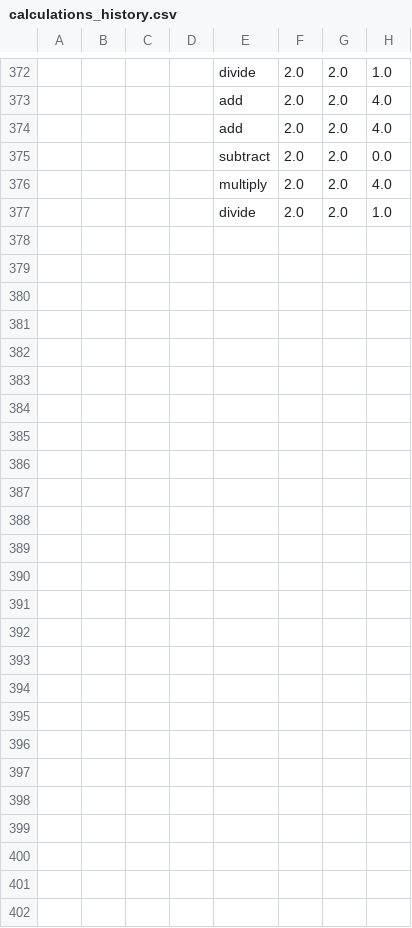
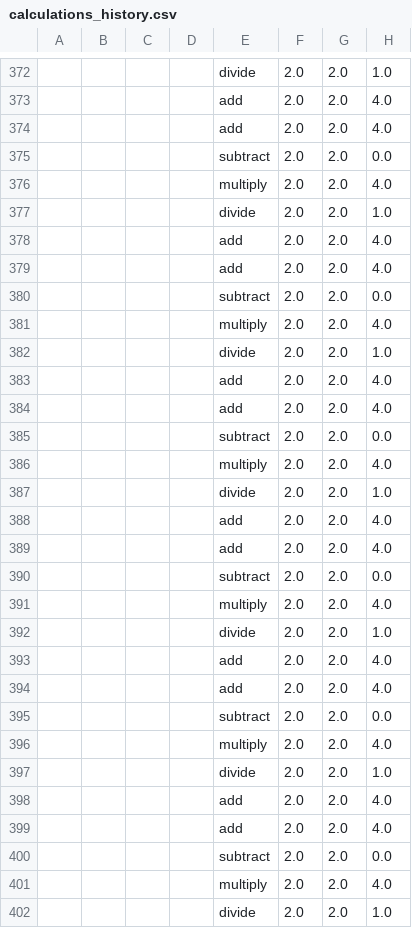
Before and after one commit to fa328/IS601midterm-spring2025, a CSV file: calculations_history.csv, drawn as a sheet; only a part is shown, gaps mark what is left out; the diff names each change by its address in the sheet, - before the commit and + after, or states it on an @@ line.

Commit message:
Modified calculations_history.csv file

```diff
--- a/calculations_history.csv
+++ b/calculations_history.csv
+row 378:  |  |  |  | add | 2.0 | 2.0 | 4.0
+row 379:  |  |  |  | add | 2.0 | 2.0 | 4.0
+row 380:  |  |  |  | subtract | 2.0 | 2.0 | 0.0
+row 381:  |  |  |  | multiply | 2.0 | 2.0 | 4.0
+row 382:  |  |  |  | divide | 2.0 | 2.0 | 1.0
+row 383:  |  |  |  | add | 2.0 | 2.0 | 4.0
+row 384:  |  |  |  | add | 2.0 | 2.0 | 4.0
+row 385:  |  |  |  | subtract | 2.0 | 2.0 | 0.0
+row 386:  |  |  |  | multiply | 2.0 | 2.0 | 4.0
+row 387:  |  |  |  | divide | 2.0 | 2.0 | 1.0
+row 388:  |  |  |  | add | 2.0 | 2.0 | 4.0
+row 389:  |  |  |  | add | 2.0 | 2.0 | 4.0
+row 390:  |  |  |  | subtract | 2.0 | 2.0 | 0.0
+row 391:  |  |  |  | multiply | 2.0 | 2.0 | 4.0
+row 392:  |  |  |  | divide | 2.0 | 2.0 | 1.0
+row 393:  |  |  |  | add | 2.0 | 2.0 | 4.0
+row 394:  |  |  |  | add | 2.0 | 2.0 | 4.0
+row 395:  |  |  |  | subtract | 2.0 | 2.0 | 0.0
+row 396:  |  |  |  | multiply | 2.0 | 2.0 | 4.0
+row 397:  |  |  |  | divide | 2.0 | 2.0 | 1.0
+row 398:  |  |  |  | add | 2.0 | 2.0 | 4.0
+row 399:  |  |  |  | add | 2.0 | 2.0 | 4.0
+row 400:  |  |  |  | subtract | 2.0 | 2.0 | 0.0
+row 401:  |  |  |  | multiply | 2.0 | 2.0 | 4.0
+row 402:  |  |  |  | divide | 2.0 | 2.0 | 1.0
```
